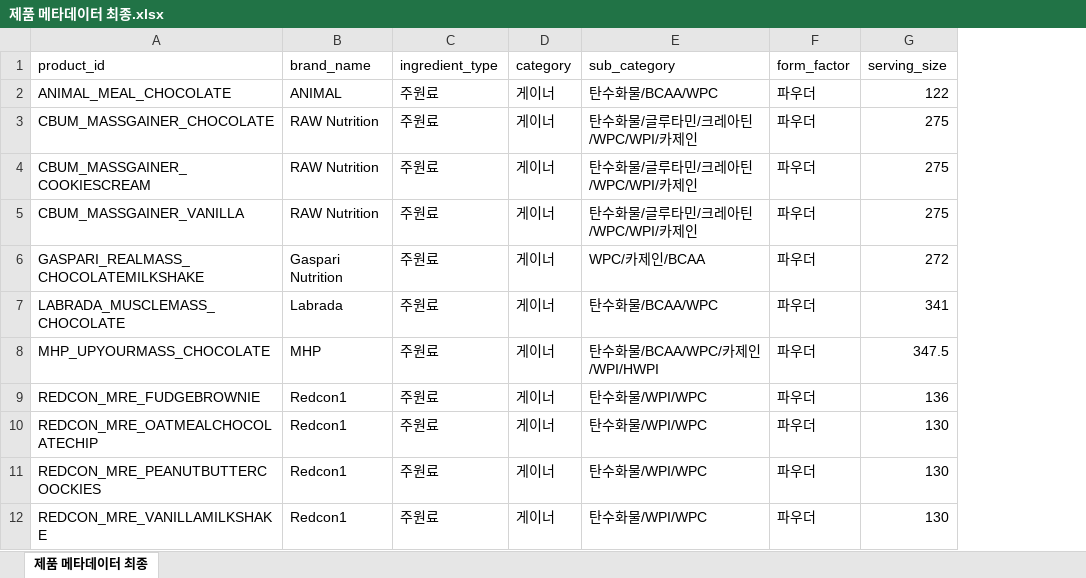
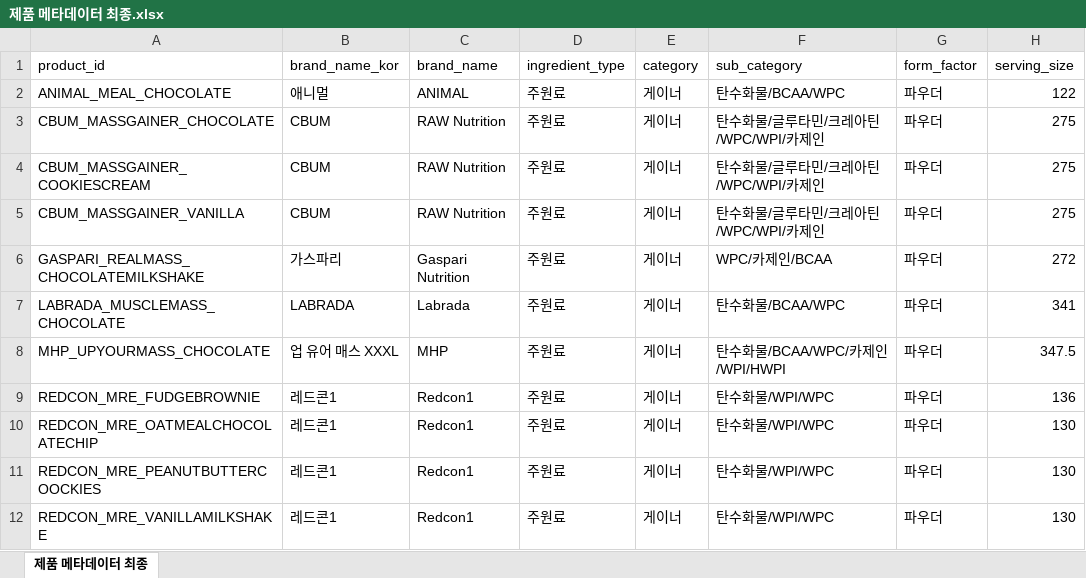
Before and after one commit to uwellnow/supplement-recommender, an Excel workbook: 제품 메타데이터 최종.xlsx, sheet 제품 메타데이터 최종, drawn as a sheet; only a part is shown; values as stored, in another font and other column widths than the file's, no borders; charts and pictures not drawn; the diff names each change by its address in the sheet, - before the commit and + after, or states it on an @@ line.

```diff
--- a/제품 메타데이터 최종.xlsx (sheet 제품 메타데이터 최종)
+++ b/제품 메타데이터 최종.xlsx (sheet 제품 메타데이터 최종)
+column B (brand_name_kor), rows 2-12: 애니멀 | CBUM | CBUM | CBUM | 가스파리 | LABRADA | 업 유어 매스 XXXL | 레드콘1 | 레드콘1 | 레드콘1 | 레드콘1
```
Also changed, not shown: charts or pictures, 6 other files.
